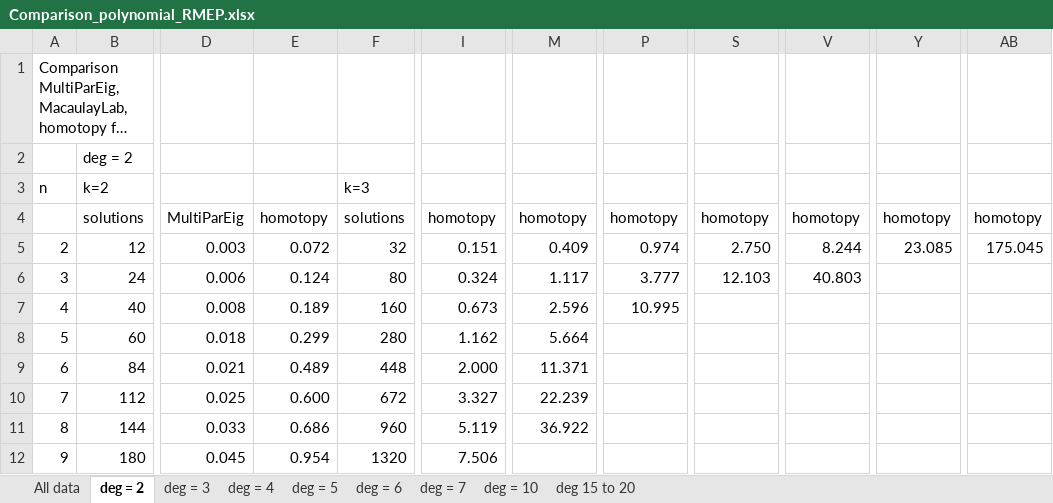
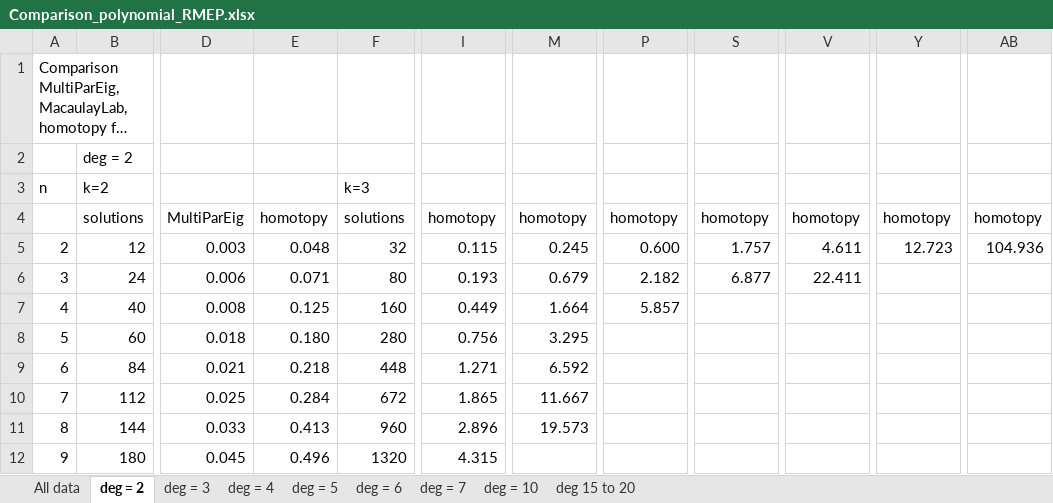
Before and after one commit to borplestenjak/RMEP_homotopy, an Excel workbook: Comparison_polynomial_RMEP.xlsx, sheet deg = 2, drawn as a sheet; only a part is shown, gaps mark what is left out; long unchanged cells end in …; values as stored, in another font and other column widths than the file's, no cell formats; the diff covers the shown part only; the diff names each change by its address in the sheet, - before the commit and + after, or states it on an @@ line.

```diff
--- a/Comparison_polynomial_RMEP.xlsx (sheet deg = 2)
+++ b/Comparison_polynomial_RMEP.xlsx (sheet deg = 2)
-E5: 0.072
+E5: 0.048
-I5: 0.151
+I5: 0.115
-M5: 0.409
+M5: 0.245
-P5: 0.974
+P5: 0.600
-S5: 2.750
+S5: 1.757
-V5: 8.244
+V5: 4.611
-Y5: 23.085
+Y5: 12.723
-AB5: 175.045
+AB5: 104.936
-E6: 0.124
+E6: 0.071
-I6: 0.324
+I6: 0.193
-M6: 1.117
+M6: 0.679
-P6: 3.777
+P6: 2.182
-S6: 12.103
+S6: 6.877
-V6: 40.803
+V6: 22.411
-E7: 0.189
+E7: 0.125
-I7: 0.673
+I7: 0.449
-M7: 2.596
+M7: 1.664
-P7: 10.995
+P7: 5.857
-E8: 0.299
+E8: 0.180
-I8: 1.162
+I8: 0.756
-M8: 5.664
+M8: 3.295
-E9: 0.489
+E9: 0.218
-I9: 2.000
+I9: 1.271
-M9: 11.371
+M9: 6.592
-E10: 0.600
+E10: 0.284
-I10: 3.327
+I10: 1.865
-M10: 22.239
+M10: 11.667
-E11: 0.686
+E11: 0.413
-I11: 5.119
+I11: 2.896
-M11: 36.922
+M11: 19.573
-E12: 0.954
+E12: 0.496
-I12: 7.506
+I12: 4.315
```
Also changed, not shown: 26 edited cells elsewhere in this sheet, sheet All data, sheet deg = 3, sheet deg = 4, sheet deg = 5, sheet deg 15 to 20, sheet deg = 6, 2 more sheets, cell formats, Comparison_linear_RMEP.xlsx, 12 other files.
